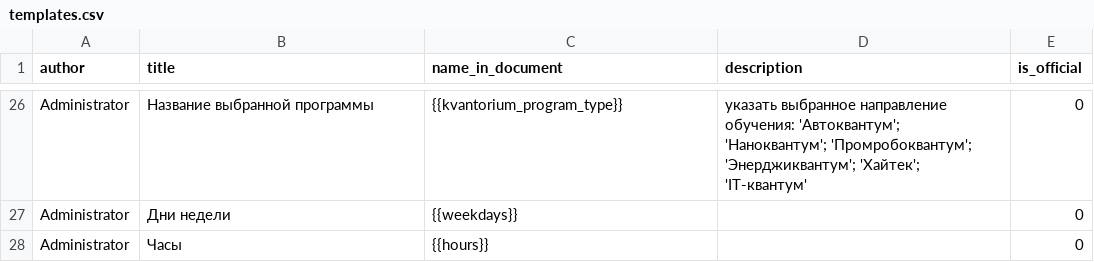
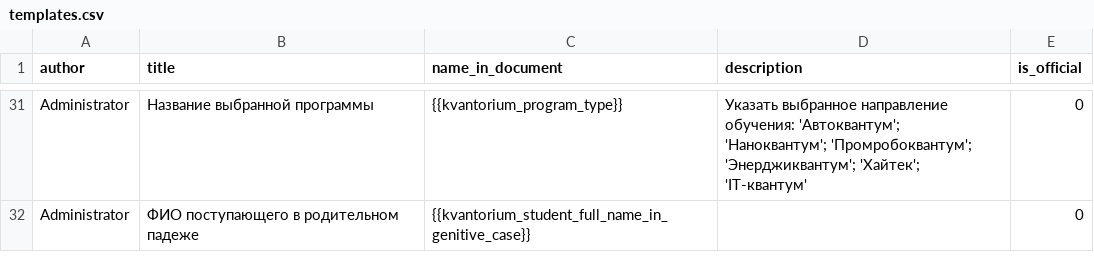
Before and after one commit to Alexey-zaliznuak/AutoDocsOnlineAPI, a CSV file: AutoDocsOnlineAPI/documents/management/commands/data/templates.csv, drawn as a sheet; only a part is shown, gaps mark what is left out; removed rows and columns are numbered as before the commit, all else as after; the diff covers the shown part only; the diff names each change by its address in the sheet, - before the commit and + after, or states it on an @@ line.

```diff
--- a/AutoDocsOnlineAPI/documents/management/commands/data/templates.csv
+++ b/AutoDocsOnlineAPI/documents/management/commands/data/templates.csv
-D31 (description): указать выбранное направление…
+D31 (description): Указать выбранное направление…
-B32 (title): Дни недели
+B32 (title): ФИО поступающего в родительном падеже
-C32 (name_in_document): {{weekdays}}
+C32 (name_in_document): {{kvantorium_student_full_name_in_genitive_case}}
-row 28: Administrator | Часы | {{hours}} |  | 0
```
Also changed, not shown: 12 added rows, 7 removed rows, 1 moved row and 9 edited cells elsewhere in this file.
